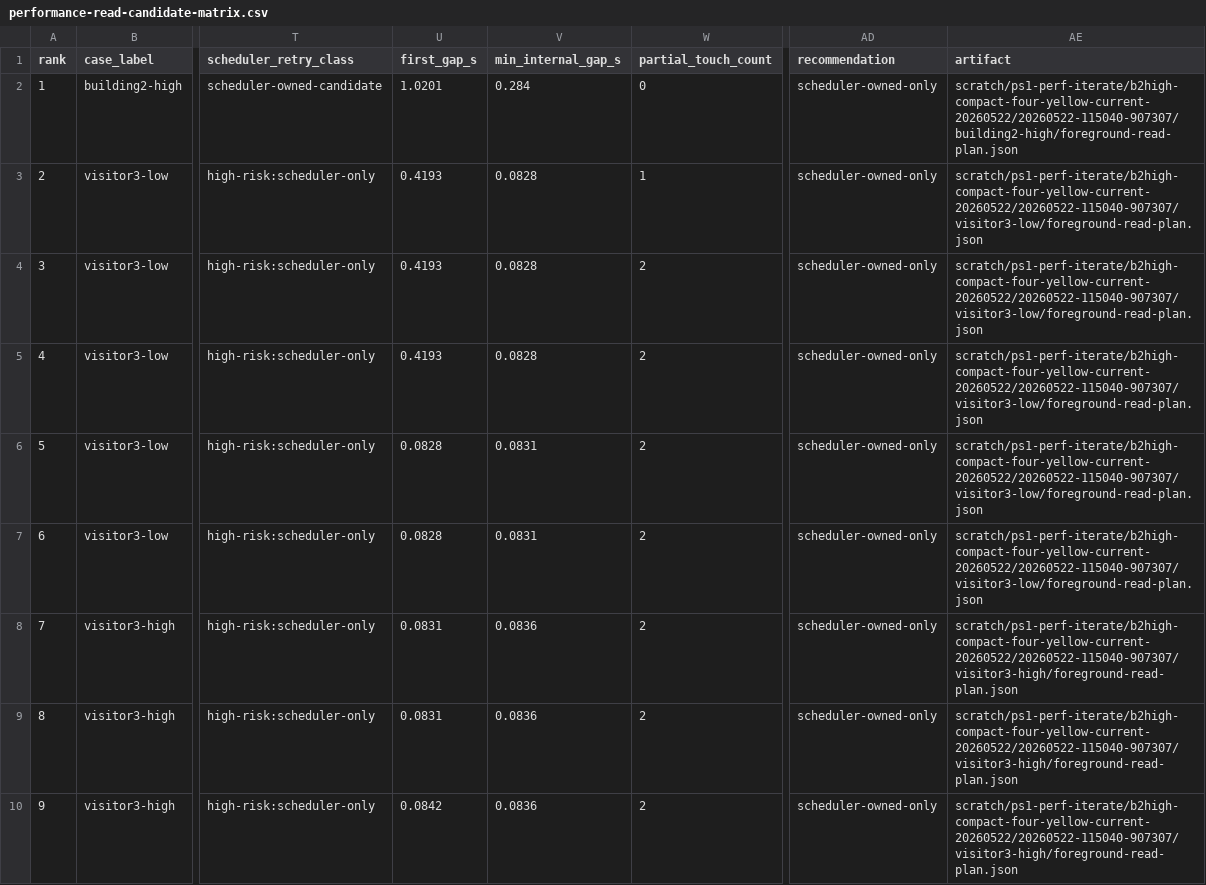
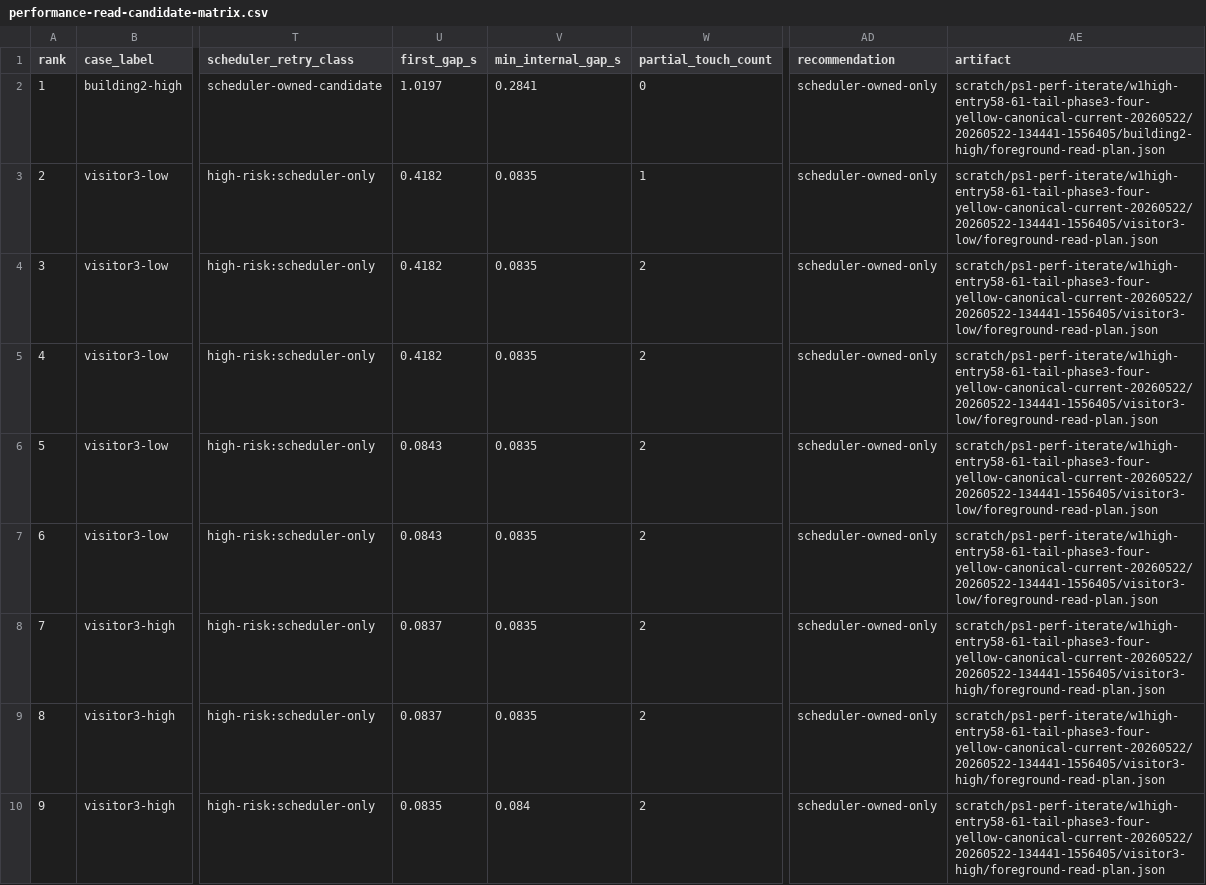
Before and after one commit to huntergdavis/johnny-castaway-ps1, a CSV file: docs/ps1/performance-read-candidate-matrix.csv, drawn as a sheet; only a part is shown, gaps mark what is left out; the diff covers the shown part only; the diff names each change by its address in the sheet, - before the commit and + after, or states it on an @@ line.

Commit message:
ps1: trim walkstuf1 high entry tails

```diff
--- a/docs/ps1/performance-read-candidate-matrix.csv
+++ b/docs/ps1/performance-read-candidate-matrix.csv
-U2 (first_gap_s): 1.0201
+U2 (first_gap_s): 1.0197
-V2 (min_internal_gap_s): 0.284
+V2 (min_internal_gap_s): 0.2841
-AE2 (artifact): scratch/ps1-perf-iterate/b2high-compact-four-yellow-current-20260522/20260522-115040-907307/building2-high/foreground-read-plan.json
+AE2 (artifact): scratch/ps1-perf-iterate/w1high-entry58-61-tail-phase3-four-yellow-canonical-current-20260522/20260522-134441-1556405/building2-high/foreground-read-plan.json
-U3:U5 (first_gap_s): 0.4193
+U3:U5 (first_gap_s): 0.4182
-V3:V5 (min_internal_gap_s): 0.0828
+V3:V5 (min_internal_gap_s): 0.0835
-AE3:AE7 (artifact): scratch/ps1-perf-iterate/b2high-compact-four-yellow-current-20260522/20260522-115040-907307/visitor3-low/foreground-read-plan.json
+AE3:AE7 (artifact): scratch/ps1-perf-iterate/w1high-entry58-61-tail-phase3-four-yellow-canonical-current-20260522/20260522-134441-1556405/visitor3-low/foreground-read-plan.json
-U6:U7 (first_gap_s): 0.0828
+U6:U7 (first_gap_s): 0.0843
-V6:V7 (min_internal_gap_s): 0.0831
+V6:V7 (min_internal_gap_s): 0.0835
-U8:U9 (first_gap_s): 0.0831
+U8:U9 (first_gap_s): 0.0837
-V8:V9 (min_internal_gap_s): 0.0836
+V8:V9 (min_internal_gap_s): 0.0835
-AE8:AE10 (artifact): scratch/ps1-perf-iterate/b2high-compact-four-yellow-current-20260522/20260522-115040-907307/visitor3-high/foreground-read-plan.json
+AE8:AE10 (artifact): scratch/ps1-perf-iterate/w1high-entry58-61-tail-phase3-four-yellow-canonical-current-20260522/20260522-134441-1556405/visitor3-high/foreground-read-plan.json
-U10 (first_gap_s): 0.0842
+U10 (first_gap_s): 0.0835
-V10 (min_internal_gap_s): 0.0836
+V10 (min_internal_gap_s): 0.084
```
Also changed, not shown: 152 edited cells elsewhere in this file, docs/ps1/performance-scene-matrix.csv, docs/ps1/performance-under-green-attribution.csv, 19 other files.
